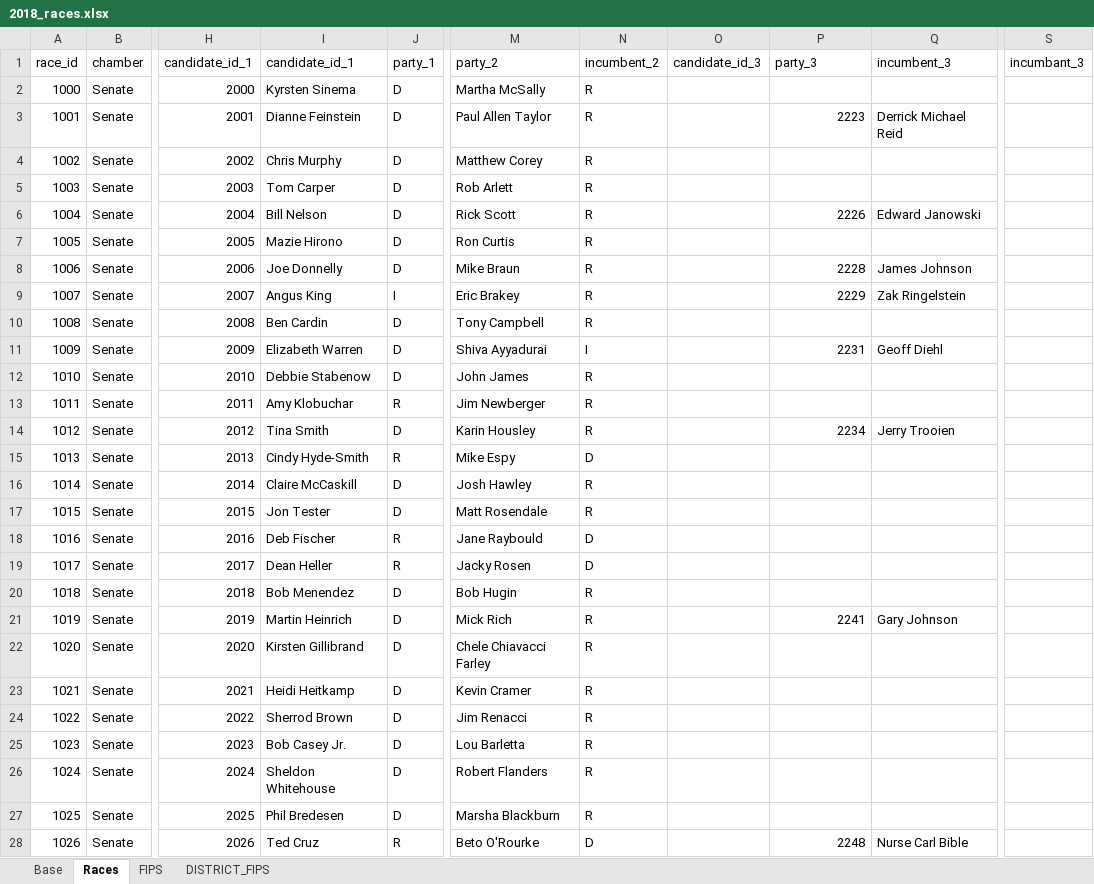
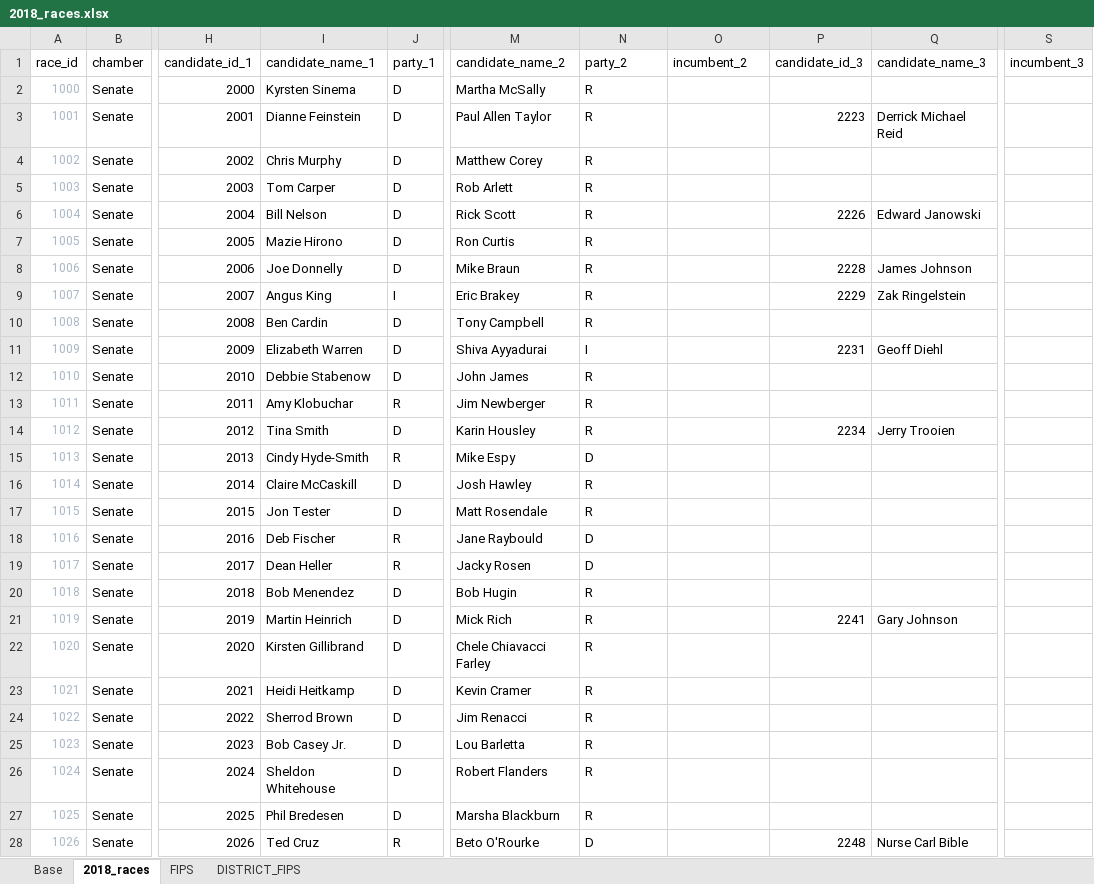
Before and after one commit to WPMedia/elections-ap-api-mocks, an Excel workbook: data/2018/2018_races.xlsx, sheet 2018_races, drawn as a sheet; only a part is shown, gaps mark what is left out; values as stored, in another font and other column widths than the file's, no borders; the diff covers the shown part only; the diff names each change by its address in the sheet, - before the commit and + after, or states it on an @@ line.

Commit message:
ERE-449 Fix party coding, district ids, and spreadsheet header

```diff
--- a/data/2018/2018_races.xlsx (sheet 2018_races)
+++ b/data/2018/2018_races.xlsx (sheet 2018_races)
-sheet tab: Races
+sheet tab: 2018_races
-I1: candidate_id_1
+I1: candidate_name_1
-M1: party_2
+M1: candidate_name_2
-N1: incumbent_2
+N1: party_2
-O1: candidate_id_3
+O1: incumbent_2
-P1: party_3
+P1: candidate_id_3
-Q1: incumbent_3
+Q1: candidate_name_3
-S1: incumbant_3
+S1: incumbent_3
-A2:A28 text colour: black
+A2:A28 text colour: #A9B7C6, text size: smaller
```
Also changed, not shown: cell formats elsewhere in this sheet, 7 other files.
